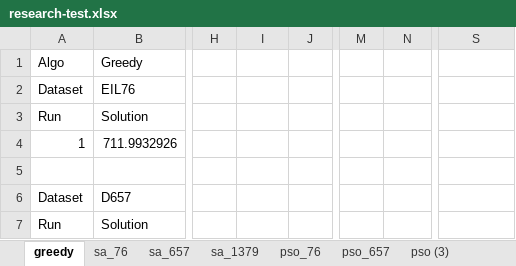
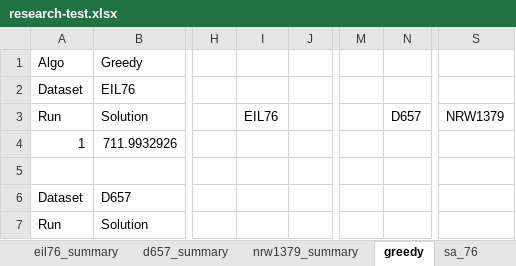
Before and after one commit to DTA32/Paper_Research, an Excel workbook: research-test.xlsx, sheet greedy, drawn as a sheet; only a part is shown, gaps mark what is left out; values as stored, in another font and other column widths than the file's, no borders; charts and pictures not drawn; the diff names each change by its address in the sheet, - before the commit and + after, or states it on an @@ line.

```diff
--- a/research-test.xlsx (sheet greedy)
+++ b/research-test.xlsx (sheet greedy)
+sheet tab: eil76_summary
+sheet tab: d657_summary
+sheet tab: nrw1379_summary
-I3: (empty)
+I3: EIL76
-N3: (empty)
+N3: D657
-S3: (empty)
+S3: NRW1379
```
Also changed, not shown: sheet pso_1379, sheet sa_1379, sheet sa_657, sheet pso_76, sheet sa_76, sheet pso_657, other sheet tabs, charts or pictures, 2 other files.
